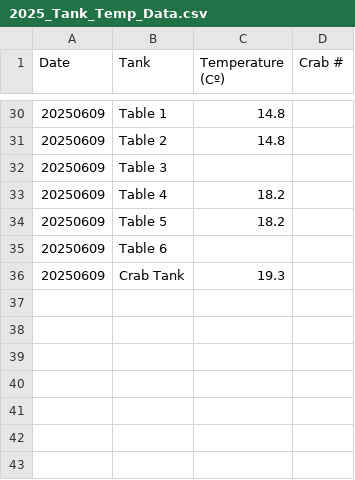
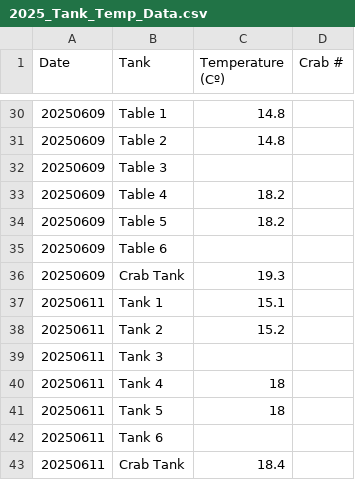
Before and after one commit to chloe-gilligan/Nucella_2025, a CSV file: data/2025_Tank_Temp_Data.csv, drawn as a sheet; only a part is shown, gaps mark what is left out.

Commit message:
daily temp measurements

```diff
--- a/data/2025_Tank_Temp_Data.csv
+++ b/data/2025_Tank_Temp_Data.csv
@@ -36 +36,8 @@ Date,Tank,Temperature (Cº),Crab #
 20250609,Crab Tank,19.3,
+20250611,Tank 1,15.1,
+20250611,Tank 2,15.2,
+20250611,Tank 3,,
+20250611,Tank 4,18,
+20250611,Tank 5,18,
+20250611,Tank 6,,
+20250611,Crab Tank,18.4,
```
